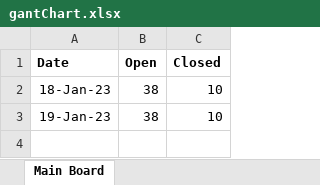
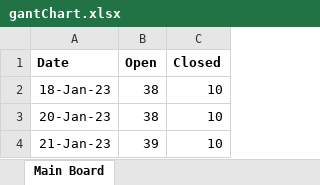
Before and after one commit to mustangs1552/UEFPS, an Excel workbook: gantChart.xlsx, sheet Main Board, drawn as a sheet; values as stored, in another font and other column widths than the file's, no borders; charts and pictures not drawn; the diff names each change by its address in the sheet, - before the commit and + after, or states it on an @@ line.

Commit message:
Updated gant chart.

```diff
--- a/gantChart.xlsx (sheet Main Board)
+++ b/gantChart.xlsx (sheet Main Board)
-A3 (Date): 19-Jan-23
+A3 (Date): 20-Jan-23
+row 4: 21-Jan-23 | 39 | 10
```
Also changed, not shown: charts or pictures.
